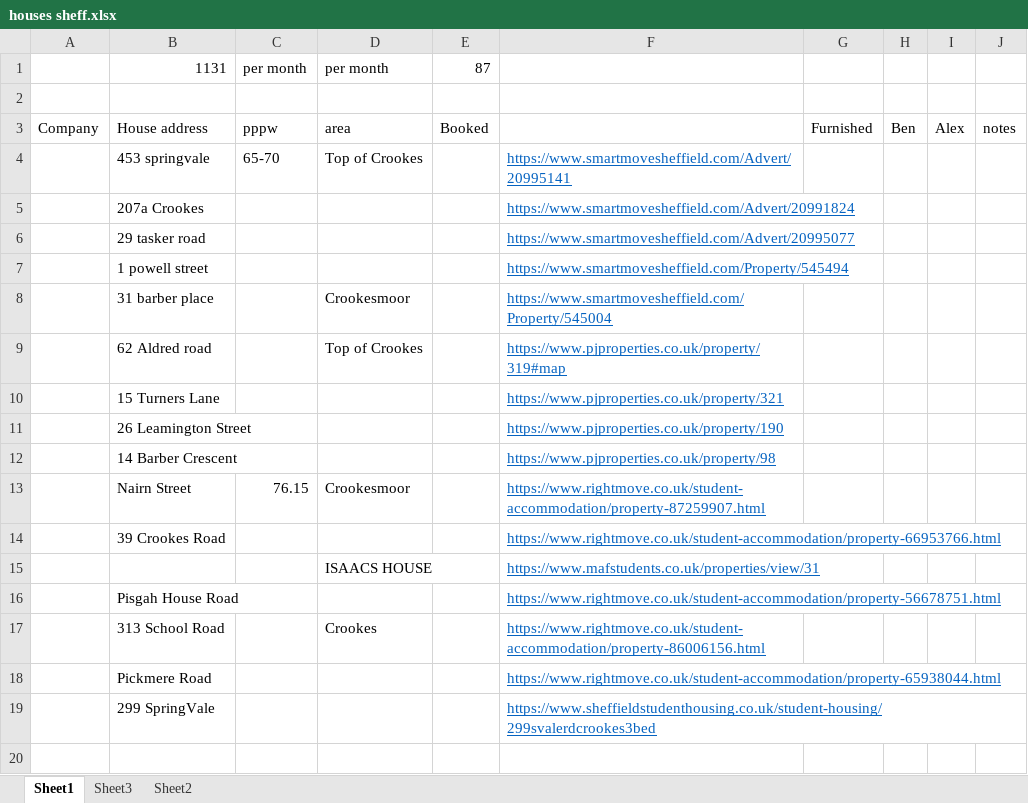
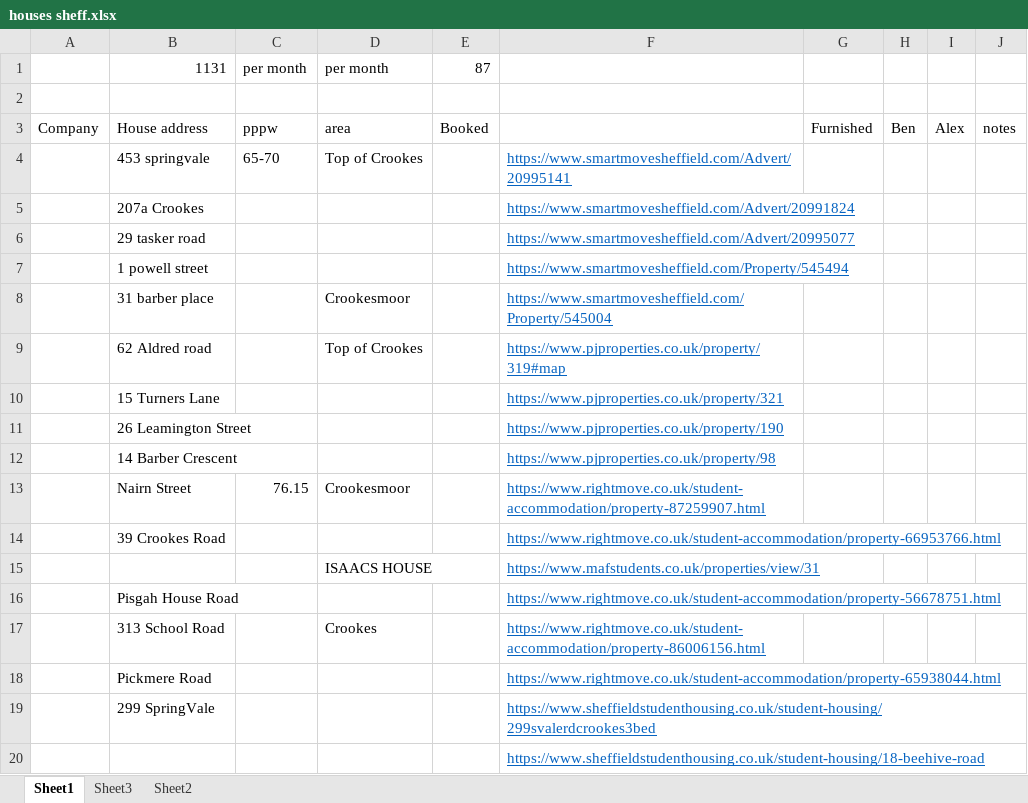
Before and after one commit to boss585/Housing, an Excel workbook: houses sheff.xlsx, sheet Sheet1, drawn as a sheet; values as stored, in another font and other column widths than the file's, no borders; the diff names each change by its address in the sheet, - before the commit and + after, or states it on an @@ line.

Commit message:
Add files via upload
added beehibe

```diff
--- a/houses sheff.xlsx (sheet Sheet1)
+++ b/houses sheff.xlsx (sheet Sheet1)
+row 20:  |  |  |  |  | https://www.sheffieldstudenthousing.co.uk/student-housing/18-beehive-road
```
